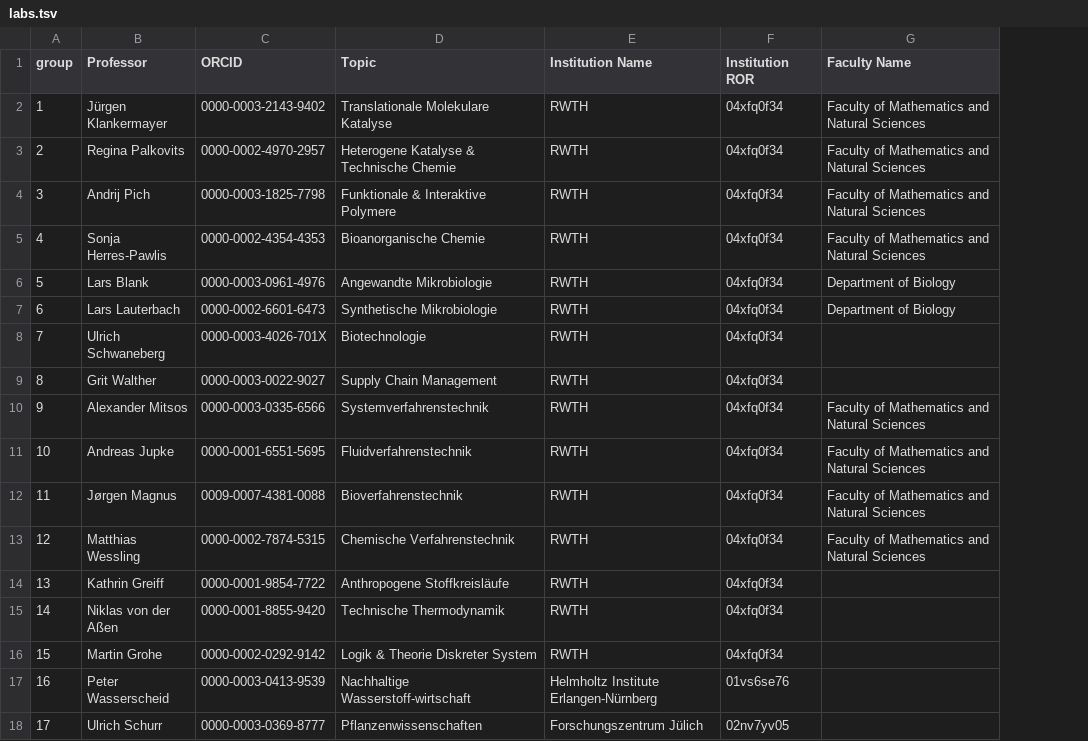
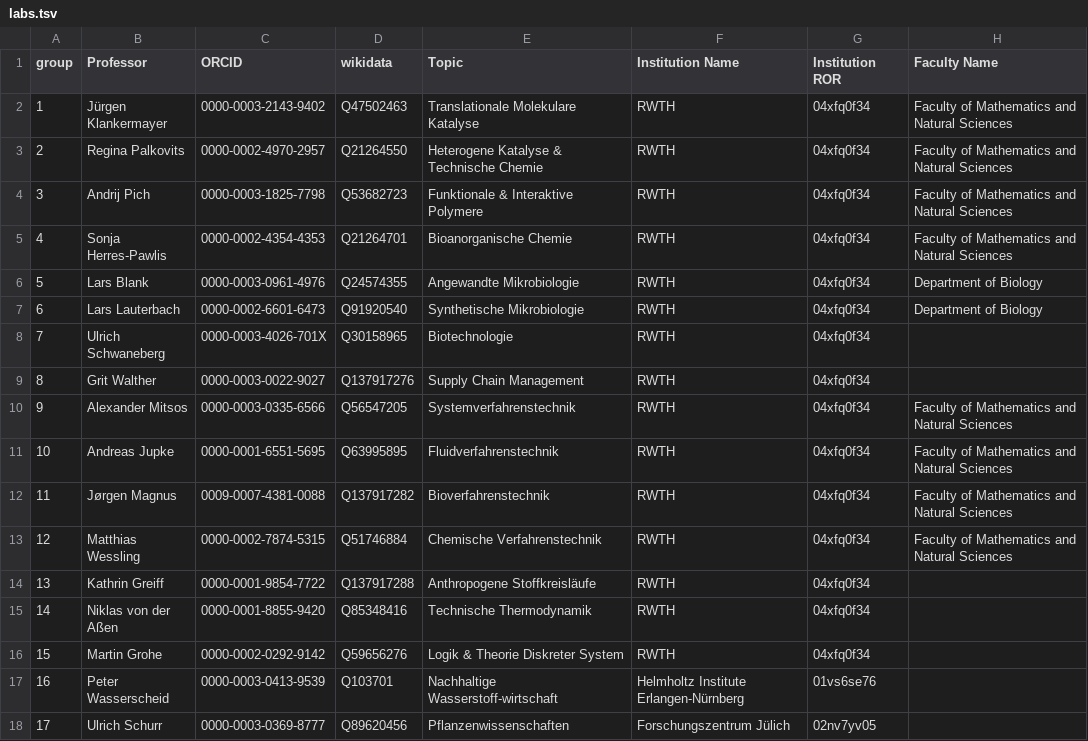
Before and after one commit to catalaix/catalaix-kg, a TSV file: labs.tsv, drawn as a sheet; only a part is shown; the diff names each change by its address in the sheet, - before the commit and + after, or states it on an @@ line.

Commit message:
Add Wikidata identifiers for labs' professors

```diff
--- a/labs.tsv
+++ b/labs.tsv
+column D (wikidata), rows 2-18: Q47502463 | Q21264550 | Q53682723 | Q21264701 | Q24574355 | Q91920540 | Q30158965 | Q137917276 | Q56547205 | Q63995895 | Q137917282 | Q51746884 | Q137917288 | Q85348416 | Q59656276 | Q103701 | Q89620456
```
